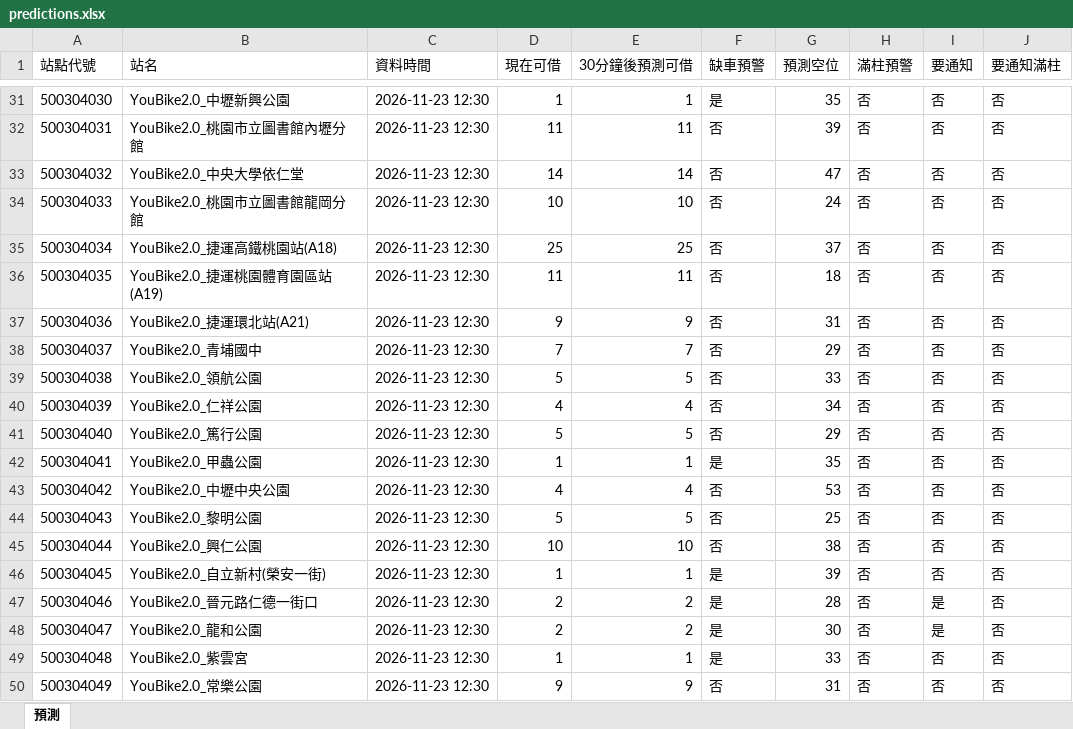
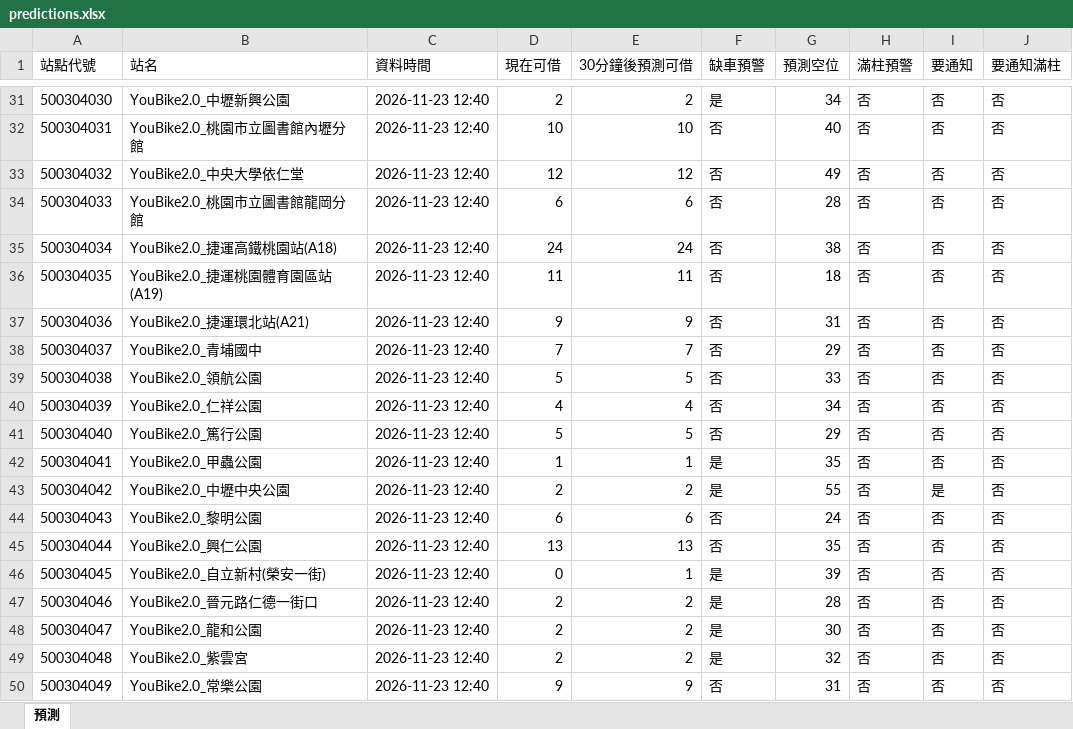
Before and after one commit to MingWei174/ncu-youbike, an Excel workbook: predictions.xlsx, sheet 預測, drawn as a sheet; only a part is shown, gaps mark what is left out; values as stored, in another font and other column widths than the file's, no borders; table styles not drawn; the diff covers the shown part only; the diff names each change by its address in the sheet, - before the commit and + after, or states it on an @@ line.

```diff
--- a/predictions.xlsx (sheet 預測)
+++ b/predictions.xlsx (sheet 預測)
-C31:C50 (資料時間): 2026-11-23 12:30
+C31:C50 (資料時間): 2026-11-23 12:40
-D31 (現在可借): 1
+D31 (現在可借): 2
-E31 (30分鐘後預測可借): 1
+E31 (30分鐘後預測可借): 2
-G31 (預測空位): 35
+G31 (預測空位): 34
-D32 (現在可借): 11
+D32 (現在可借): 10
-E32 (30分鐘後預測可借): 11
+E32 (30分鐘後預測可借): 10
-G32 (預測空位): 39
+G32 (預測空位): 40
-D33 (現在可借): 14
+D33 (現在可借): 12
-E33 (30分鐘後預測可借): 14
+E33 (30分鐘後預測可借): 12
-G33 (預測空位): 47
+G33 (預測空位): 49
-D34 (現在可借): 10
+D34 (現在可借): 6
-E34 (30分鐘後預測可借): 10
+E34 (30分鐘後預測可借): 6
-G34 (預測空位): 24
+G34 (預測空位): 28
-D35 (現在可借): 25
+D35 (現在可借): 24
-E35 (30分鐘後預測可借): 25
+E35 (30分鐘後預測可借): 24
-G35 (預測空位): 37
+G35 (預測空位): 38
-D43 (現在可借): 4
+D43 (現在可借): 2
-E43 (30分鐘後預測可借): 4
+E43 (30分鐘後預測可借): 2
-F43 (缺車預警): 否
+F43 (缺車預警): 是
-G43 (預測空位): 53
+G43 (預測空位): 55
-I43 (要通知): 否
+I43 (要通知): 是
-D44 (現在可借): 5
+D44 (現在可借): 6
-E44 (30分鐘後預測可借): 5
+E44 (30分鐘後預測可借): 6
-G44 (預測空位): 25
+G44 (預測空位): 24
-D45 (現在可借): 10
+D45 (現在可借): 13
-E45 (30分鐘後預測可借): 10
+E45 (30分鐘後預測可借): 13
-G45 (預測空位): 38
+G45 (預測空位): 35
-D46 (現在可借): 1
+D46 (現在可借): 0
-I47:I48 (要通知): 是
+I47:I48 (要通知): 否
-D49 (現在可借): 1
+D49 (現在可借): 2
-E49 (30分鐘後預測可借): 1
+E49 (30分鐘後預測可借): 2
-G49 (預測空位): 33
+G49 (預測空位): 32
```
Also changed, not shown: 492 edited cells elsewhere in this sheet, 3 other files.
